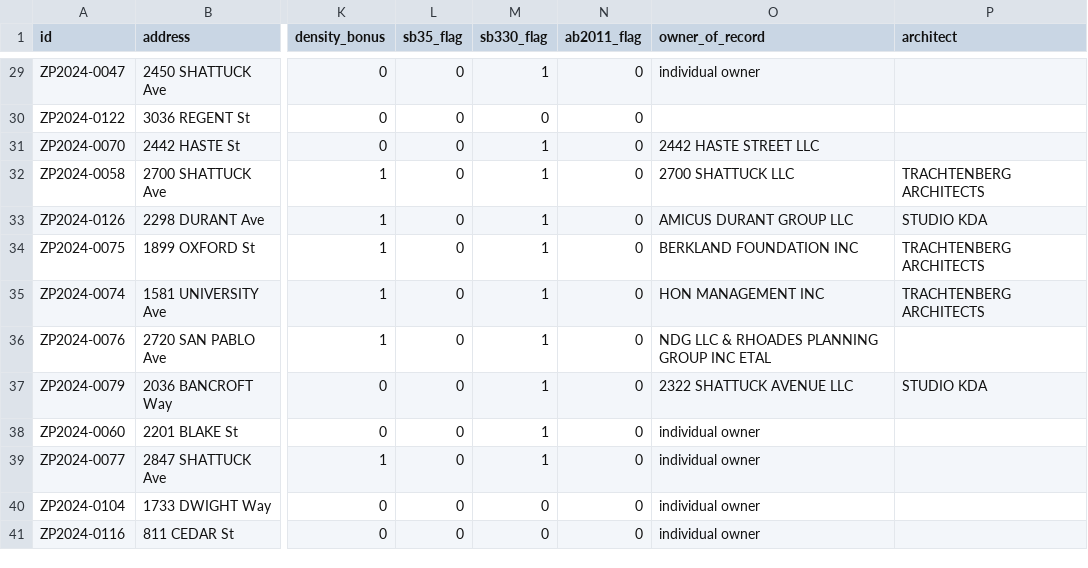
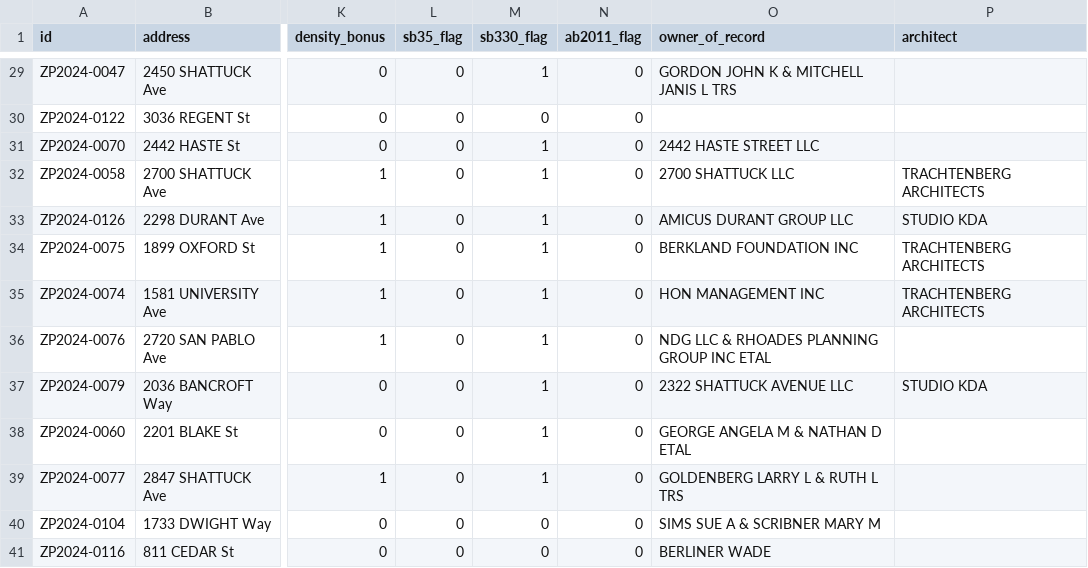
Before and after one commit to blockXblock/berkeley-housing-analysis, a CSV file: data/apr/2024/table_a_2024.csv, drawn as a sheet; only a part is shown, gaps mark what is left out; the diff covers the shown part only; the diff names each change by its address in the sheet, - before the commit and + after, or states it on an @@ line.

```diff
--- a/data/apr/2024/table_a_2024.csv
+++ b/data/apr/2024/table_a_2024.csv
-O29 (owner_of_record): individual owner
+O29 (owner_of_record): GORDON JOHN K & MITCHELL JANIS L TRS
-O38 (owner_of_record): individual owner
+O38 (owner_of_record): GEORGE ANGELA M & NATHAN D ETAL
-O39 (owner_of_record): individual owner
+O39 (owner_of_record): GOLDENBERG LARRY L & RUTH L TRS
-O40 (owner_of_record): individual owner
+O40 (owner_of_record): SIMS SUE A & SCRIBNER MARY M
-O41 (owner_of_record): individual owner
+O41 (owner_of_record): BERLINER WADE
```
Also changed, not shown: 16 edited cells elsewhere in this file, data/apr/2021/table_a_2021.csv, data/apr/2022/owner_of_record_summary_2022.csv, 21 other files.
